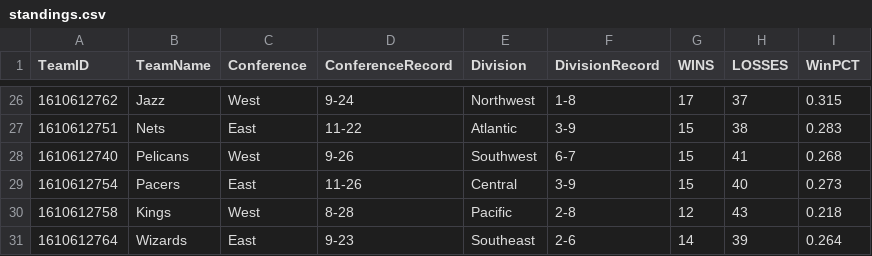
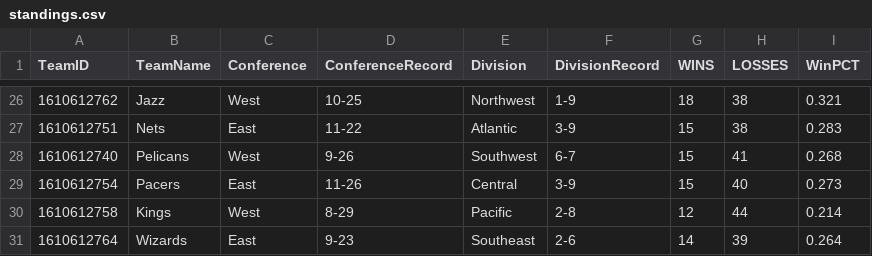
Before and after one commit to TechMax14/Sports-Analysis-Platform, a CSV file: backend/data/nba/processed/standings.csv, drawn as a sheet; only a part is shown, gaps mark what is left out; the diff covers the shown part only.

```diff
--- a/backend/data/nba/processed/standings.csv
+++ b/backend/data/nba/processed/standings.csv
@@ -26,2 +26,2 @@ TeamID,TeamName,Conference,ConferenceRecord,Division,DivisionRecord,WINS,LOSSES,
-1610612762,Jazz,West,9-24,Northwest,1-8,17,37,0.315
+1610612762,Jazz,West,10-25,Northwest,1-9,18,38,0.321
 1610612751,Nets,East,11-22,Atlantic,3-9,15,38,0.283
@@ -29,3 +29,3 @@ TeamID,TeamName,Conference,ConferenceRecord,Division,DivisionRecord,WINS,LOSSES,
 1610612754,Pacers,East,11-26,Central,3-9,15,40,0.273
-1610612758,Kings,West,8-28,Pacific,2-8,12,43,0.218
+1610612758,Kings,West,8-29,Pacific,2-8,12,44,0.214
 1610612764,Wizards,East,9-23,Southeast,2-6,14,39,0.264
```
Also changed, not shown: 2 added rows, 2 removed rows, 2 moved rows and 24 edited cells elsewhere in this file, backend/data/nba/processed/games.csv, backend/data/nba/processed/roster_master.csv, 14 other files.
